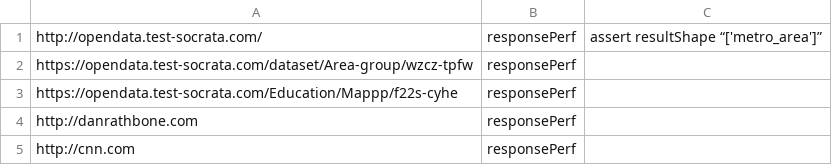
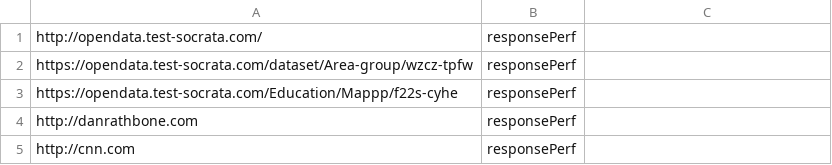
Before and after one commit to rathbone1200cc/client-test, a TSV file: input/staging_html.tsv, drawn as a sheet; the diff names each change by its address in the sheet, - before the commit and + after, or states it on an @@ line.

```diff
--- a/input/staging_html.tsv
+++ b/input/staging_html.tsv
-C1: assert resultShape “['metro_area']”
+C1: (empty)
```
Also changed, not shown: input/staging_json.tsv, 3 other files.
